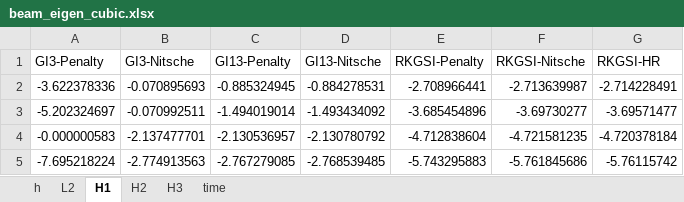
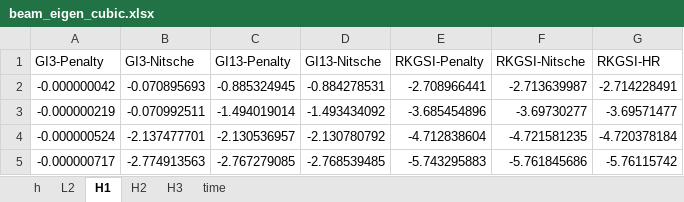
Before and after one commit to wuxinyu11/hrbc-plate, an Excel workbook: xlsx/beam_eigen_cubic.xlsx, sheet H1, drawn as a sheet; values as stored, in another font and other column widths than the file's, no borders; the diff names each change by its address in the sheet, - before the commit and + after, or states it on an @@ line.

```diff
--- a/xlsx/beam_eigen_cubic.xlsx (sheet H1)
+++ b/xlsx/beam_eigen_cubic.xlsx (sheet H1)
-A2 (GI3-Penalty): -3.622378336
+A2 (GI3-Penalty): -0.000000042
-A3 (GI3-Penalty): -5.202324697
+A3 (GI3-Penalty): -0.000000219
-A4 (GI3-Penalty): -0.000000583
+A4 (GI3-Penalty): -0.000000524
-A5 (GI3-Penalty): -7.695218224
+A5 (GI3-Penalty): -0.000000717
```
Also changed, not shown: sheet L2, sheet H3, sheet H2, 7 other files.
